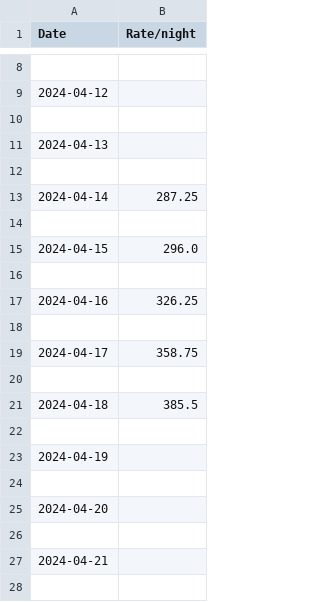
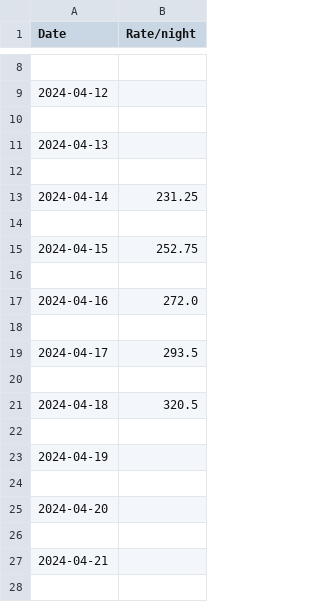
Before and after one commit to haditedi/airbnbscraper, a CSV file: csv/John.csv, drawn as a sheet; only a part is shown, gaps mark what is left out.

```diff
--- a/csv/John.csv
+++ b/csv/John.csv
@@ -12,11 +12,11 @@ Date,Rate/night
 
-2024-04-14,287.25
+2024-04-14,231.25
 
-2024-04-15,296.0
+2024-04-15,252.75
 
-2024-04-16,326.25
+2024-04-16,272.0
 
-2024-04-17,358.75
+2024-04-17,293.5
 
-2024-04-18,385.5
+2024-04-18,320.5
 
```
Also changed, not shown: csv/Gianni.csv, csv/James.csv, 2 other files.
